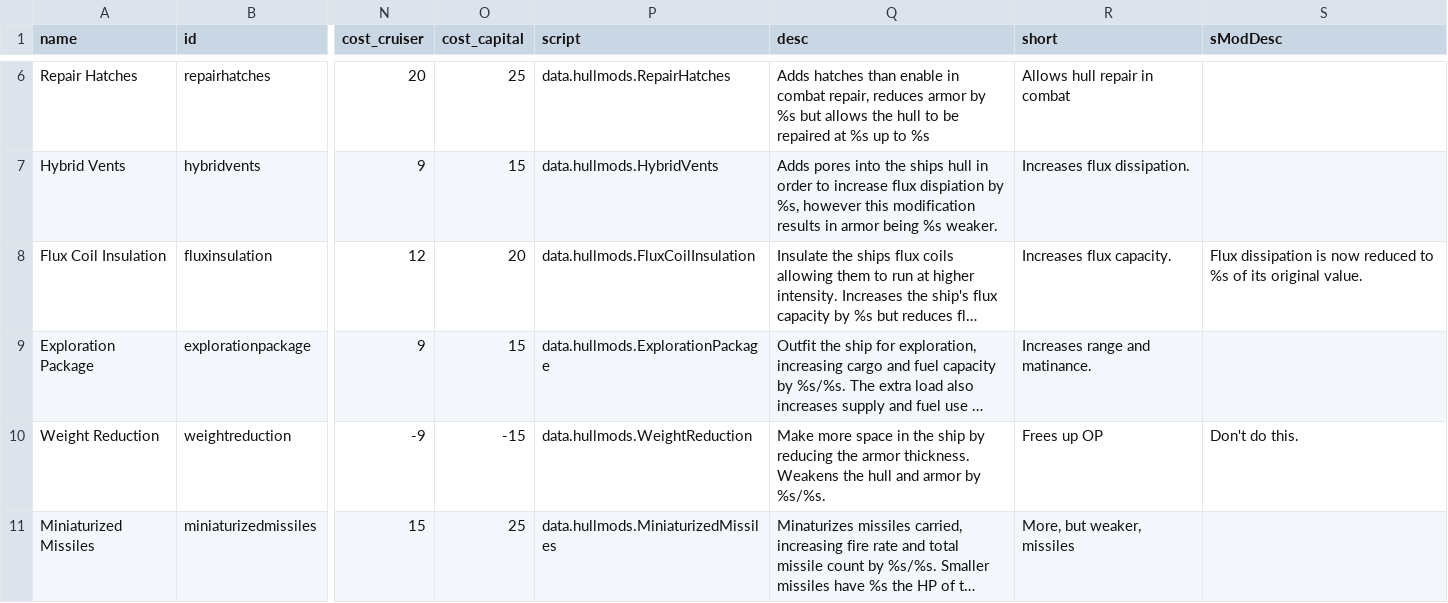
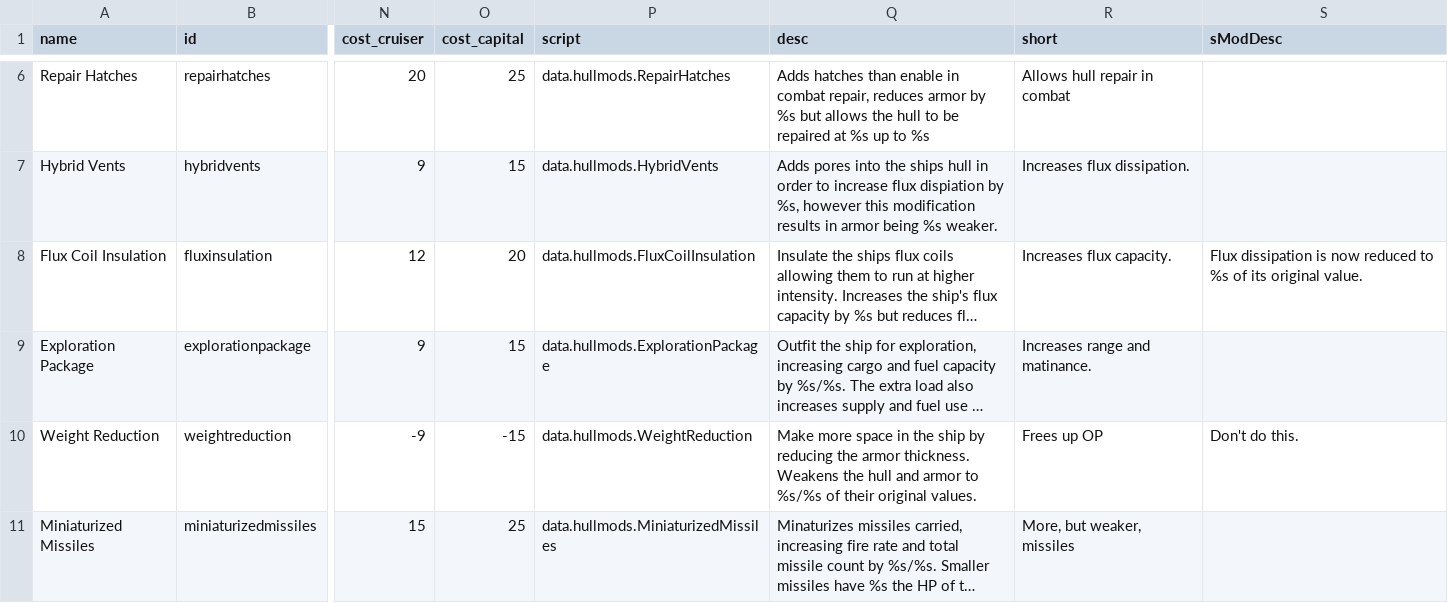
Before and after one commit to burak-biyikli/XLHullMods, a CSV file: data/hullmods/hull_mods.csv, drawn as a sheet; only a part is shown, gaps mark what is left out; long unchanged cells end in …; the diff names each change by its address in the sheet, - before the commit and + after, or states it on an @@ line.

Commit message:
Fixed desc

```diff
--- a/data/hullmods/hull_mods.csv
+++ b/data/hullmods/hull_mods.csv
-Q10 (desc): …and armor by %s/%s.
+Q10 (desc): …and armor to %s/%s of their original values.
```
